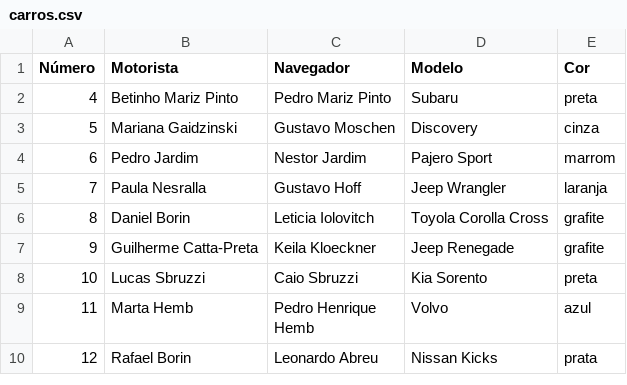
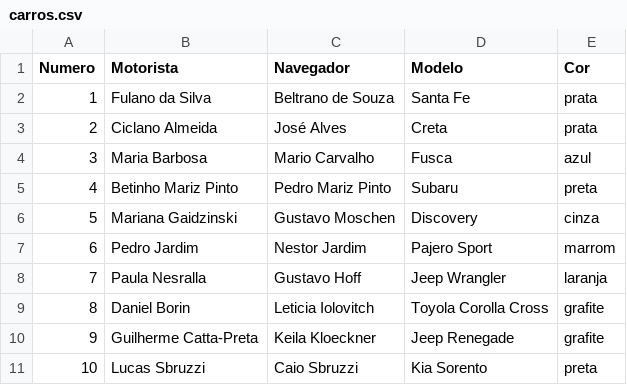
Before and after one commit to felipefreitassilva/RallyBritishClubAPI, a CSV file: carros.csv, drawn as a sheet; only a part is shown; the shorter side is filled out with more unchanged rows; the diff names each change by its address in the sheet, - before the commit and + after, or states it on an @@ line.

Commit message:
Update carros.csv

```diff
--- a/carros.csv
+++ b/carros.csv
@@ column A (Numero) renumbered in row 1 @@
+row 2: 1 | Fulano da Silva | Beltrano de Souza | Santa Fe | prata
+row 3: 2 | Ciclano Almeida | José Alves | Creta | prata
+row 4: 3 | Maria Barbosa | Mario Carvalho | Fusca | azul
```
